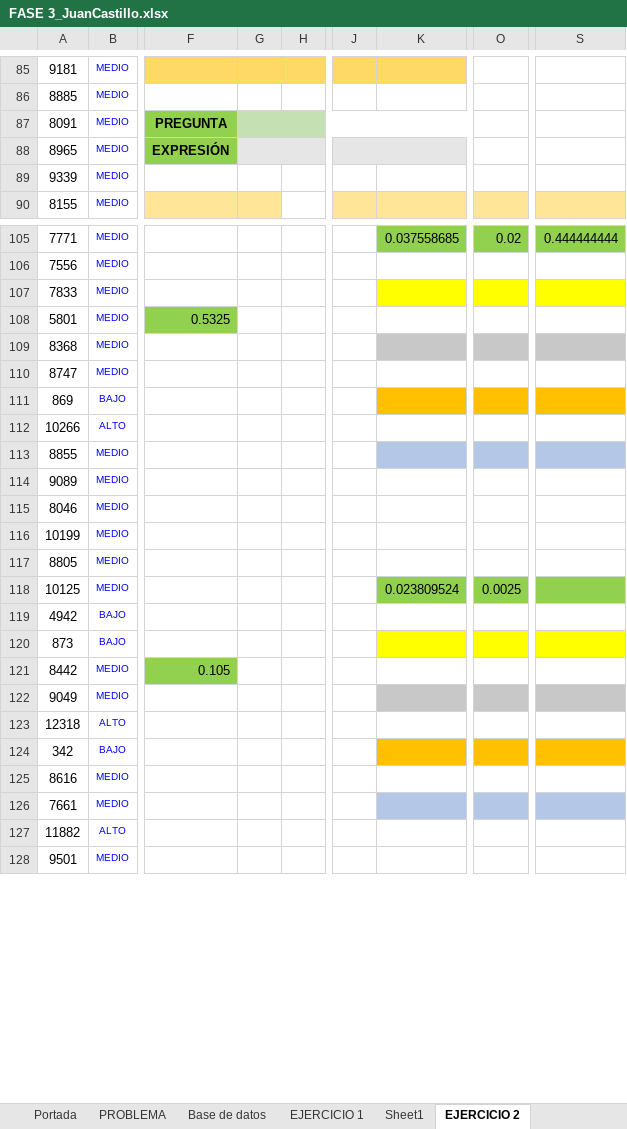
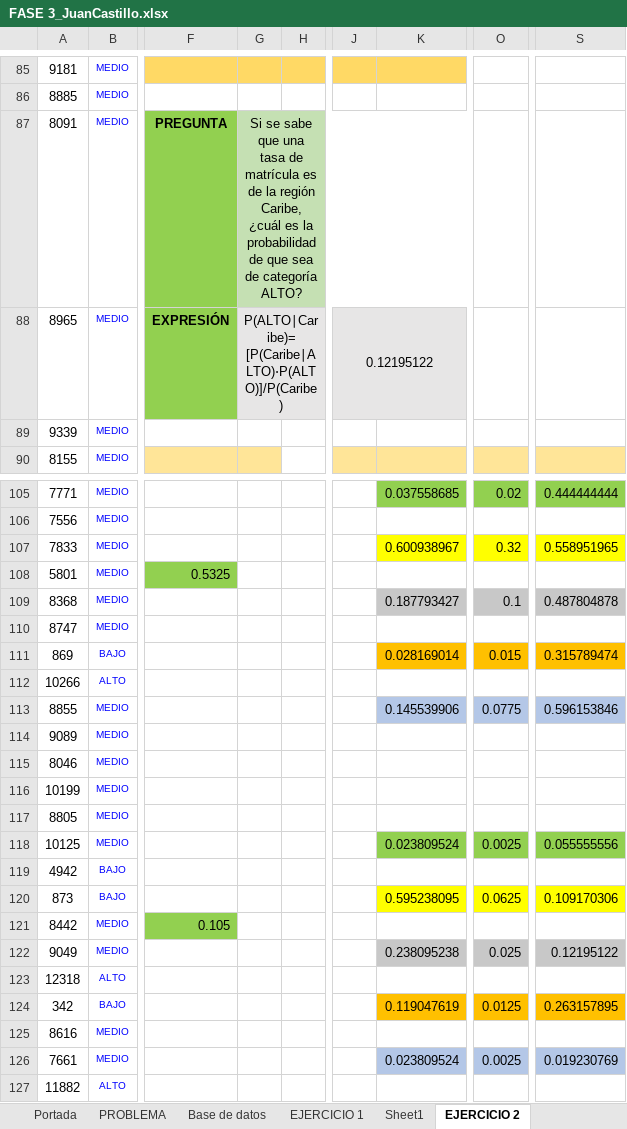
Before and after one commit to jscastilloamaya/EconomyJuan, an Excel workbook: 004 InterSemestral 2025/ESTADÍSTICA Y PROBABILIDAD - (211622A_2033)/Unidad 2 Fase 3/FASE 3_JuanCastillo.xlsx, sheet EJERCICIO 2, drawn as a sheet; only a part is shown, gaps mark what is left out; the shorter side is filled out with more unchanged rows; values as stored, in another font and other column widths than the file's, no borders; charts and pictures and table styles not drawn; the diff covers the shown part only; the diff names each change by its address in the sheet, - before the commit and + after, or states it on an @@ line.

```diff
--- a/004 InterSemestral 2025/ESTADÍSTICA Y PROBABILIDAD - (211622A_2033)/Unidad 2 Fase 3/FASE 3_JuanCastillo.xlsx (sheet EJERCICIO 2)
+++ b/004 InterSemestral 2025/ESTADÍSTICA Y PROBABILIDAD - (211622A_2033)/Unidad 2 Fase 3/FASE 3_JuanCastillo.xlsx (sheet EJERCICIO 2)
-G87: (empty)
+G87: Si se sabe que una tasa de matrícula es de la región Caribe, ¿cuál es la probabilidad de que sea de categoría ALTO?
-G88: (empty)
+G88: P(ALTO∣Caribe)= [P(Caribe∣ALTO)⋅P(ALTO)]/P(Caribe)
-J88: (empty)
+J88: 0.12195122
-K107: (empty)
+K107: 0.600938967
-O107: (empty)
+O107: 0.32
-S107: (empty)
+S107: 0.558951965
-K109: (empty)
+K109: 0.187793427
-O109: (empty)
+O109: 0.1
-S109: (empty)
+S109: 0.487804878
-K111: (empty)
+K111: 0.028169014
-O111: (empty)
+O111: 0.015
-S111: (empty)
+S111: 0.315789474
-K113: (empty)
+K113: 0.145539906
-O113: (empty)
+O113: 0.0775
-S113: (empty)
+S113: 0.596153846
-S118: (empty)
+S118: 0.055555556
-K120: (empty)
+K120: 0.595238095
-O120: (empty)
+O120: 0.0625
-S120: (empty)
+S120: 0.109170306
-K122: (empty)
+K122: 0.238095238
-O122: (empty)
+O122: 0.025
-S122: (empty)
+S122: 0.12195122
-K124: (empty)
+K124: 0.119047619
-O124: (empty)
+O124: 0.0125
-S124: (empty)
+S124: 0.263157895
-K126: (empty)
+K126: 0.023809524
-O126: (empty)
+O126: 0.0025
-S126: (empty)
+S126: 0.019230769
```
Also changed, not shown: 16 edited cells elsewhere in this sheet, sheet EJERCICIO 1, sheet Portada, formulas that keep their value, charts or pictures, 2 other files.
